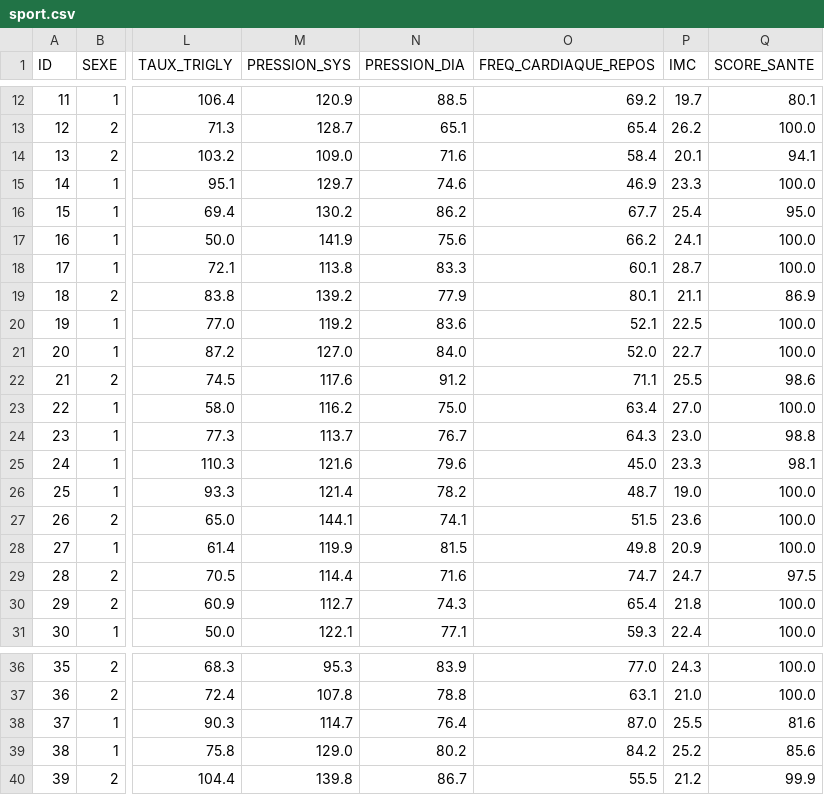
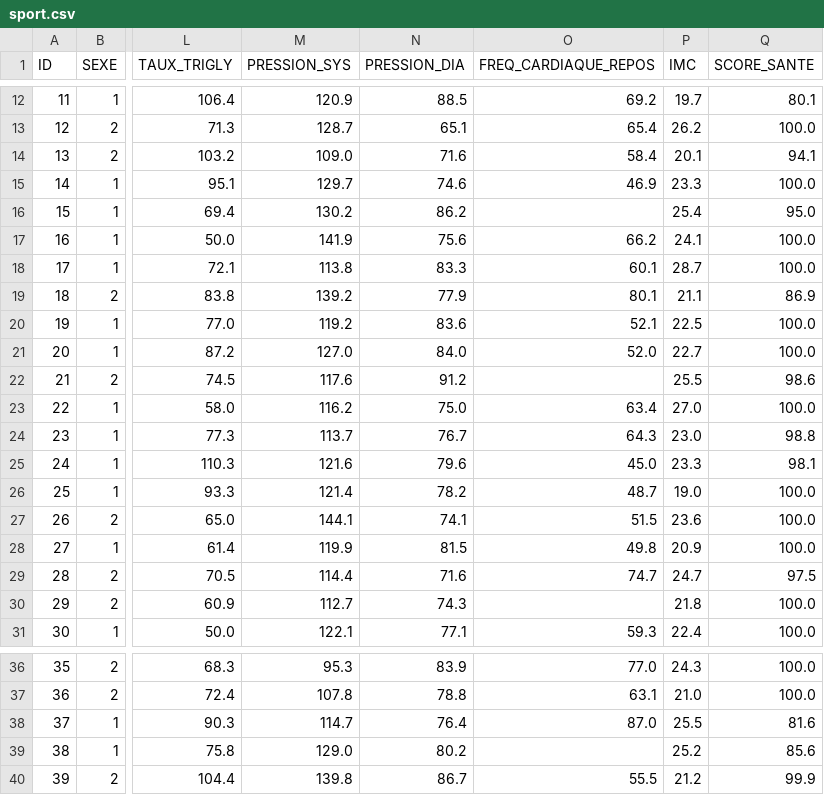
Before and after one commit to chris-BPH/Rstudio, a CSV file: sport.csv, drawn as a sheet; only a part is shown, gaps mark what is left out; the diff names each change by its address in the sheet, - before the commit and + after, or states it on an @@ line.

Commit message:
Add files via upload

```diff
--- a/sport.csv
+++ b/sport.csv
-O16 (FREQ_CARDIAQUE_REPOS): 67.7
+O16 (FREQ_CARDIAQUE_REPOS): (empty)
-O22 (FREQ_CARDIAQUE_REPOS): 71.1
+O22 (FREQ_CARDIAQUE_REPOS): (empty)
-O30 (FREQ_CARDIAQUE_REPOS): 65.4
+O30 (FREQ_CARDIAQUE_REPOS): (empty)
-O39 (FREQ_CARDIAQUE_REPOS): 84.2
+O39 (FREQ_CARDIAQUE_REPOS): (empty)
```
